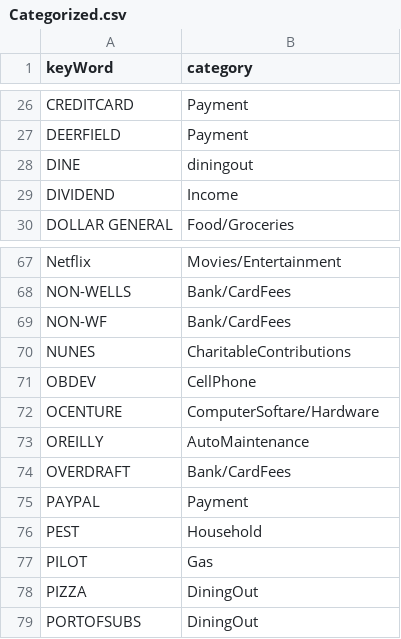
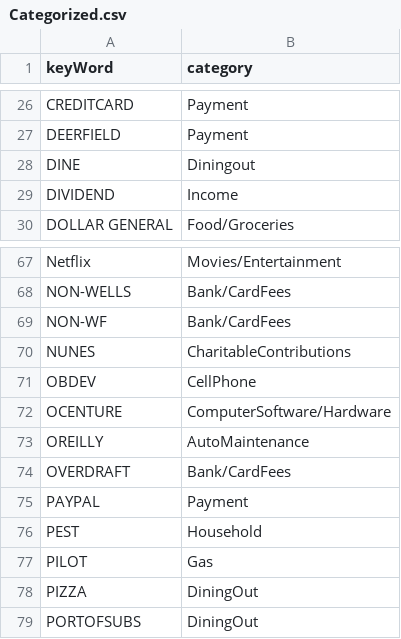
Before and after one commit to jbyrnescu/finance, a CSV file: Categorize/Categorized.csv, drawn as a sheet; only a part is shown, gaps mark what is left out; the diff covers the shown part only.

```diff
--- a/Categorize/Categorized.csv
+++ b/Categorize/Categorized.csv
@@ -27,3 +27,3 @@ CREDITCARD,Payment
 DEERFIELD,Payment
-DINE,diningout
+DINE,Diningout
 DIVIDEND,Income
@@ -71,3 +71,3 @@ NUNES,CharitableContributions
 OBDEV,CellPhone
-OCENTURE,ComputerSoftare/Hardware
+OCENTURE,ComputerSoftware/Hardware
 OREILLY,AutoMaintenance
```
Also changed, not shown: 72 added rows elsewhere in this file, Budget.csv, XcldFrmCshFlw.csv, 12 other files.
